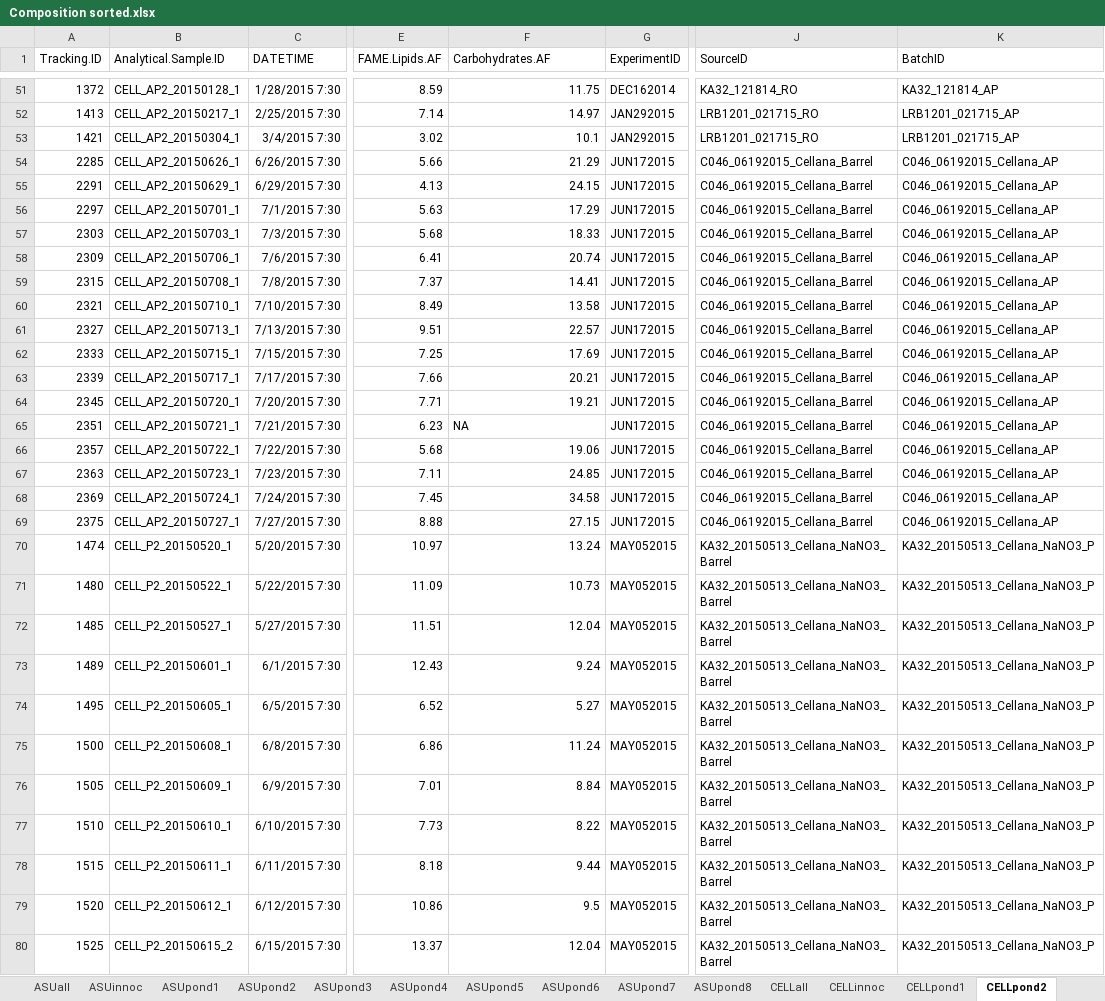
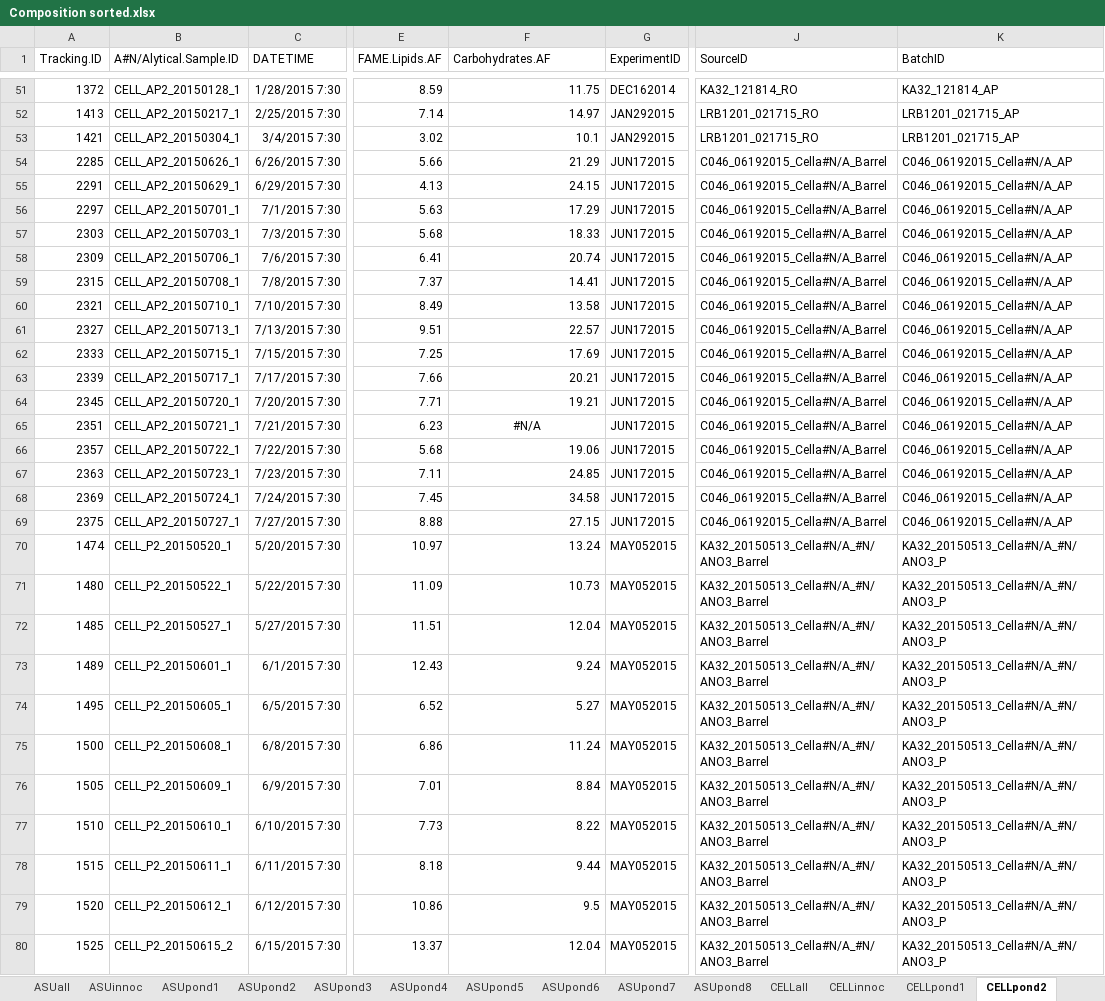
Before and after one commit to diegogc506/AlgaeBiofuels, an Excel workbook: intermediate/Excel Files/Composition sorted.xlsx, sheet CELLpond2, drawn as a sheet; only a part is shown, gaps mark what is left out; values as stored, in another font and other column widths than the file's, no borders; table styles not drawn; the diff covers the shown part only; the diff names each change by its address in the sheet, - before the commit and + after, or states it on an @@ line.

```diff
--- a/intermediate/Excel Files/Composition sorted.xlsx (sheet CELLpond2)
+++ b/intermediate/Excel Files/Composition sorted.xlsx (sheet CELLpond2)
-B1: Analytical.Sample.ID
+B1: A#N/Alytical.Sample.ID
-J54:J69 (SourceID): C046_06192015_Cellana_Barrel
+J54:J69 (SourceID): C046_06192015_Cella#N/A_Barrel
-K54:K69 (BatchID): C046_06192015_Cellana_AP
+K54:K69 (BatchID): C046_06192015_Cella#N/A_AP
-F65 (Carbohydrates.AF): NA
+F65 (Carbohydrates.AF): #N/A
-F65 alignment: left
+F65 alignment: center
-J70:J80 (SourceID): KA32_20150513_Cellana_NaNO3_Barrel
+J70:J80 (SourceID): KA32_20150513_Cella#N/A_#N/ANO3_Barrel
-K70:K80 (BatchID): KA32_20150513_Cellana_NaNO3_P
+K70:K80 (BatchID): KA32_20150513_Cella#N/A_#N/ANO3_P
```
Also changed, not shown: 40 edited cells and cell formats elsewhere in this sheet, sheet CELLpond1, sheet CELLpond3, sheet CELLpond5, sheet CELLpond6, sheet CELLpond4, sheet ASUpond2, 31 more sheets, charts or pictures.
